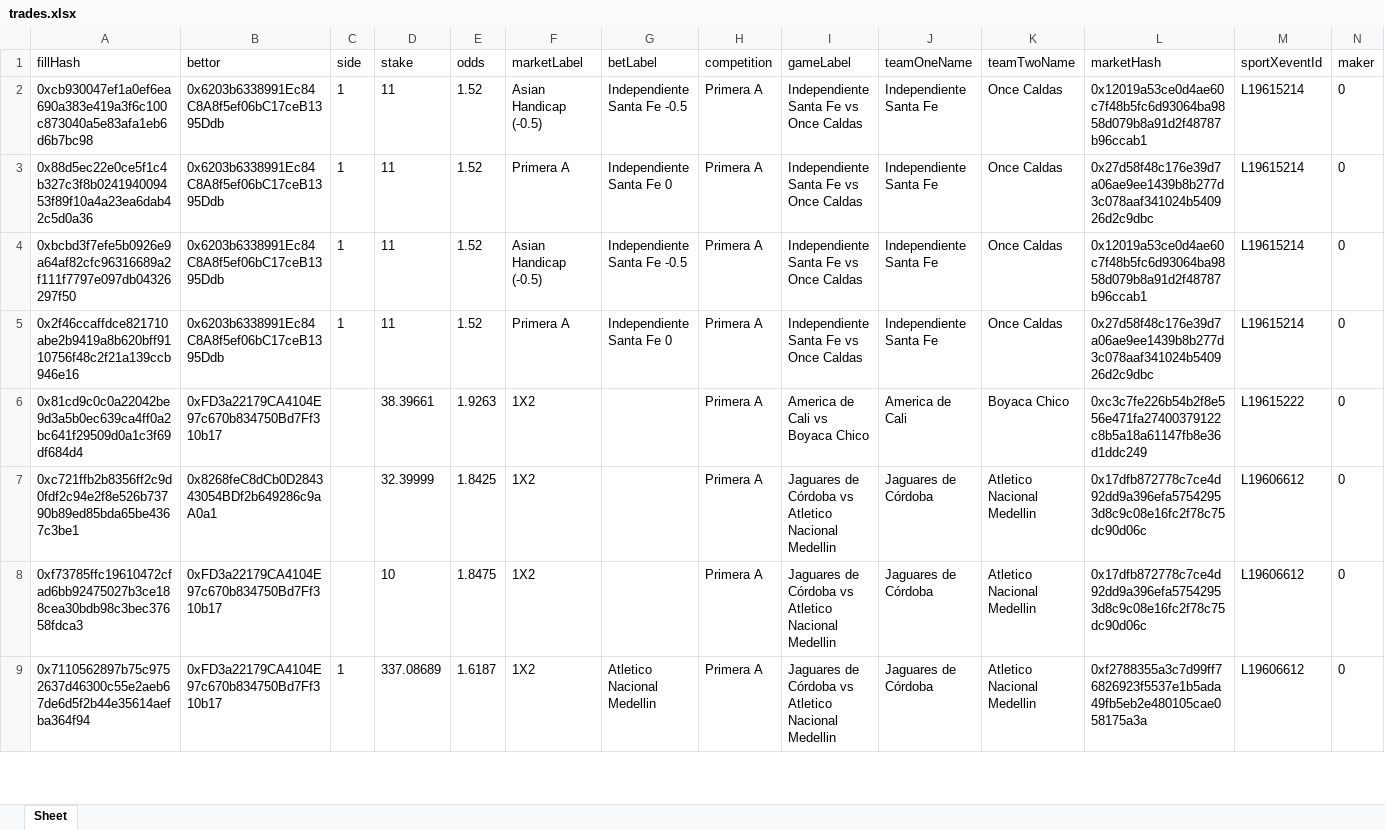
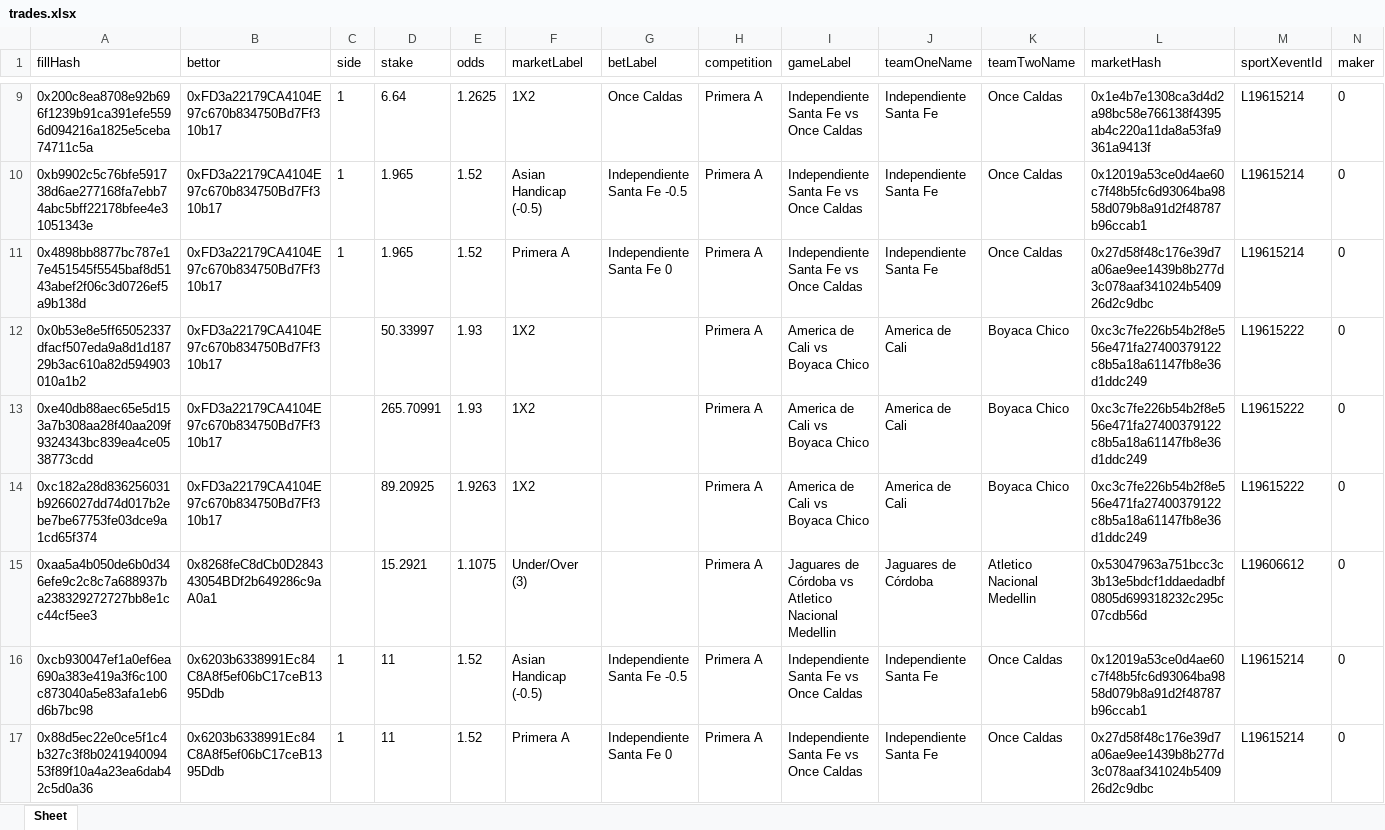
Before and after one commit to aimidas1/transactions_sxbet, an Excel workbook: data/sxbet/ligas/Primera A/trades.xlsx, sheet Sheet, drawn as a sheet; only a part is shown, gaps mark what is left out; the shorter side is filled out with more unchanged rows; values as stored, in another font and other column widths than the file's, no borders; rows hold the shown columns only; the diff covers the shown part only; the diff names each change by its address in the sheet, - before the commit and + after, or states it on an @@ line.

Commit message:
Update soccer trades 2026-08-02 22:03:08 UTC

```diff
--- a/data/sxbet/ligas/Primera A/trades.xlsx (sheet Sheet)
+++ b/data/sxbet/ligas/Primera A/trades.xlsx (sheet Sheet)
+row 9: 0x200c8ea8708e92b696f1239b91ca391efe5596d094216a1825e5ceba74711c5a | 0xFD3a22179CA4104E97c670b834750Bd7Ff310b17 | 1 | 6.64 | 1.2625 | 1X2 | Once Caldas | Primera A | Independiente Santa Fe vs Once Caldas | Independiente Santa Fe | Once Caldas | 0x1e4b7e1308ca3d4d2a98bc58e766138f4395ab4c220a11da8a53fa9361a9413f | L19615214 | 0
+row 10: 0xb9902c5c76bfe591738d6ae277168fa7ebb74abc5bff22178bfee4e31051343e | 0xFD3a22179CA4104E97c670b834750Bd7Ff310b17 | 1 | 1.965 | 1.52 | Asian Handicap (-0.5) | Independiente Santa Fe -0.5 | Primera A | Independiente Santa Fe vs Once Caldas | Independiente Santa Fe | Once Caldas | 0x12019a53ce0d4ae60c7f48b5fc6d93064ba9858d079b8a91d2f48787b96ccab1 | L19615214 | 0
+row 11: 0x4898bb8877bc787e17e451545f5545baf8d5143abef2f06c3d0726ef5a9b138d | 0xFD3a22179CA4104E97c670b834750Bd7Ff310b17 | 1 | 1.965 | 1.52 | Primera A | Independiente Santa Fe 0 | Primera A | Independiente Santa Fe vs Once Caldas | Independiente Santa Fe | Once Caldas | 0x27d58f48c176e39d7a06ae9ee1439b8b277d3c078aaf341024b540926d2c9dbc | L19615214 | 0
+row 12: 0x0b53e8e5ff65052337dfacf507eda9a8d1d18729b3ac610a82d594903010a1b2 | 0xFD3a22179CA4104E97c670b834750Bd7Ff310b17 |  | 50.33997 | 1.93 | 1X2 |  | Primera A | America de Cali vs Boyaca Chico | America de Cali | Boyaca Chico | 0xc3c7fe226b54b2f8e556e471fa27400379122c8b5a18a61147fb8e36d1ddc249 | L19615222 | 0
+row 13: 0xe40db88aec65e5d153a7b308aa28f40aa209f9324343bc839ea4ce0538773cdd | 0xFD3a22179CA4104E97c670b834750Bd7Ff310b17 |  | 265.70991 | 1.93 | 1X2 |  | Primera A | America de Cali vs Boyaca Chico | America de Cali | Boyaca Chico | 0xc3c7fe226b54b2f8e556e471fa27400379122c8b5a18a61147fb8e36d1ddc249 | L19615222 | 0
+row 14: 0xc182a28d836256031b9266027dd74d017b2ebe7be67753fe03dce9a1cd65f374 | 0xFD3a22179CA4104E97c670b834750Bd7Ff310b17 |  | 89.20925 | 1.9263 | 1X2 |  | Primera A | America de Cali vs Boyaca Chico | America de Cali | Boyaca Chico | 0xc3c7fe226b54b2f8e556e471fa27400379122c8b5a18a61147fb8e36d1ddc249 | L19615222 | 0
+row 15: 0xaa5a4b050de6b0d346efe9c2c8c7a688937ba238329272727bb8e1cc44cf5ee3 | 0x8268feC8dCb0D284343054BDf2b649286c9aA0a1 |  | 15.2921 | 1.1075 | Under/Over (3) |  | Primera A | Jaguares de Córdoba vs Atletico Nacional Medellin | Jaguares de Córdoba | Atletico Nacional Medellin | 0x53047963a751bcc3c3b13e5bdcf1ddaedadbf0805d699318232c295c07cdb56d | L19606612 | 0
```
Also changed, not shown: 7 added rows elsewhere in this sheet, data/sxbet/ligas/Liga MX/trades.xlsx, data/sxbet/ligas/Liga Profesional/trades.xlsx, 17 other files.
